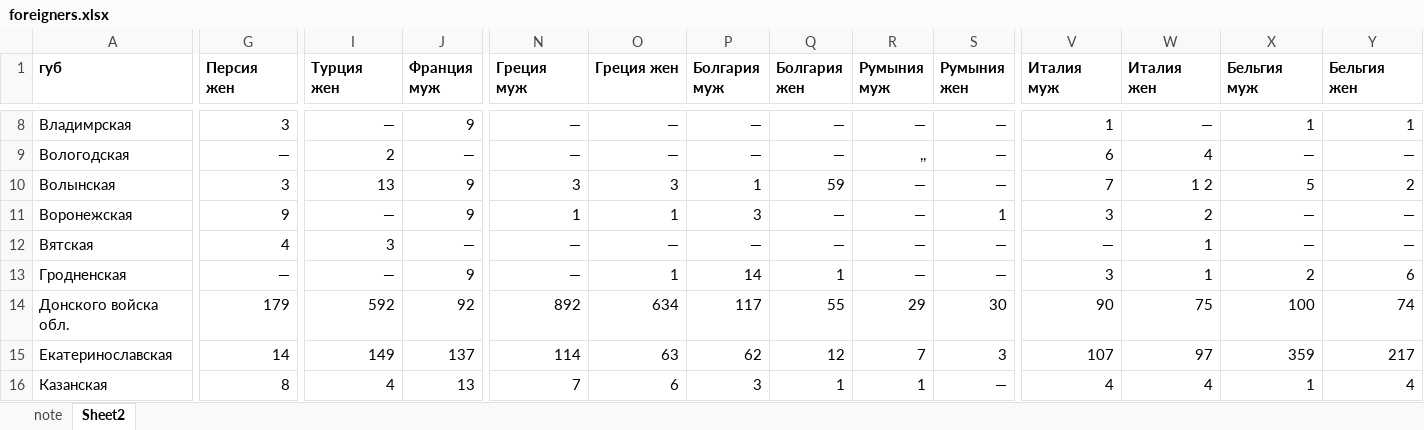
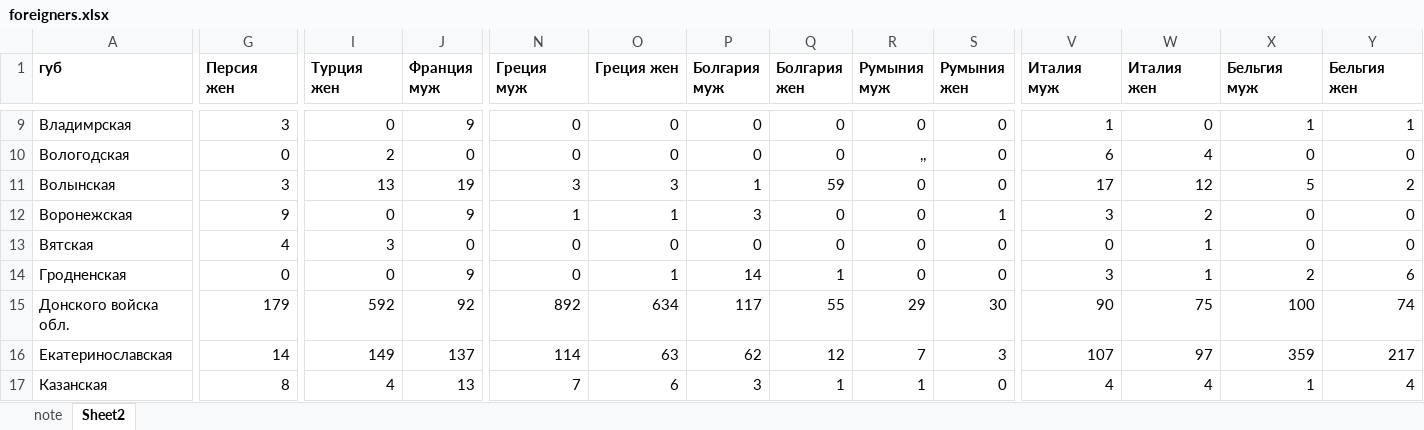
Before and after one commit to oboguev/RTSS, an Excel workbook: rtss-pre1917/src/main/resources/census-1897/foreigners.xlsx, sheet Sheet2, drawn as a sheet; only a part is shown, gaps mark what is left out; values as stored, in another font and other column widths than the file's, no borders; addresses are those after the commit; the diff covers the shown part only; the diff names each change by its address in the sheet, - before the commit and + after, or states it on an @@ line.

```diff
--- a/rtss-pre1917/src/main/resources/census-1897/foreigners.xlsx (sheet Sheet2)
+++ b/rtss-pre1917/src/main/resources/census-1897/foreigners.xlsx (sheet Sheet2)
-I9 (Турция жен): —
+I9 (Турция жен): 0
-N9:N10 (Греция муж): —
+N9:N10 (Греция муж): 0
-O9:O10 (Греция жен): —
+O9:O10 (Греция жен): 0
-P9:P10 (Болгария муж): —
+P9:P10 (Болгария муж): 0
-Q9:Q10 (Болгария жен): —
+Q9:Q10 (Болгария жен): 0
-R9 (Румыния муж): —
+R9 (Румыния муж): 0
-S9:S11 (Румыния жен): —
+S9:S11 (Румыния жен): 0
-W9 (Италия жен): —
+W9 (Италия жен): 0
-G10 (Персия жен): —
+G10 (Персия жен): 0
-J10 (Франция муж): —
+J10 (Франция муж): 0
-X10 (Бельгия муж): —
+X10 (Бельгия муж): 0
-Y10 (Бельгия жен): —
+Y10 (Бельгия жен): 0
-J11 (Франция муж): 9
+J11 (Франция муж): 19
-R11:R14 (Румыния муж): —
+R11:R14 (Румыния муж): 0
-V11 (Италия муж): 7
+V11 (Италия муж): 17
-W11 (Италия жен): 1 2
+W11 (Италия жен): 12
-I12 (Турция жен): —
+I12 (Турция жен): 0
-Q12:Q13 (Болгария жен): —
+Q12:Q13 (Болгария жен): 0
-X12:X13 (Бельгия муж): —
+X12:X13 (Бельгия муж): 0
-Y12:Y13 (Бельгия жен): —
+Y12:Y13 (Бельгия жен): 0
-J13 (Франция муж): —
+J13 (Франция муж): 0
-N13:N14 (Греция муж): —
+N13:N14 (Греция муж): 0
-O13 (Греция жен): —
+O13 (Греция жен): 0
-P13 (Болгария муж): —
+P13 (Болгария муж): 0
-S13:S14 (Румыния жен): —
+S13:S14 (Румыния жен): 0
-V13 (Италия муж): —
+V13 (Италия муж): 0
-G14 (Персия жен): —
+G14 (Персия жен): 0
-I14 (Турция жен): —
+I14 (Турция жен): 0
-S17 (Румыния жен): —
+S17 (Румыния жен): 0
```
Also changed, not shown: 5 added rows and 587 edited cells elsewhere in this sheet.
